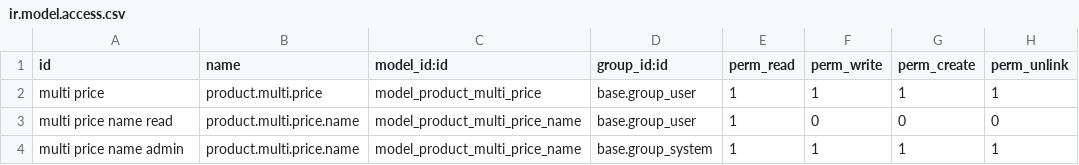
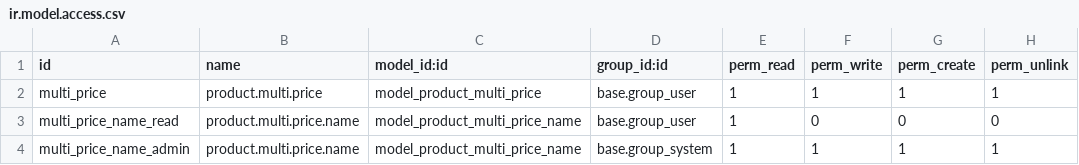
Before and after one commit to OCA/product-attribute, a CSV file: product_multi_price/security/ir.model.access.csv, drawn as a sheet.

Commit message:
[MIG] product_multi_price: Migration to 15.0

```diff
--- a/product_multi_price/security/ir.model.access.csv
+++ b/product_multi_price/security/ir.model.access.csv
@@ -1,4 +1,4 @@
 "id","name","model_id:id","group_id:id","perm_read","perm_write","perm_create","perm_unlink"
-"multi price","product.multi.price","model_product_multi_price","base.group_user",1,1,1,1
-"multi price name read","product.multi.price.name","model_product_multi_price_name","base.group_user",1,0,0,0
-"multi price name admin","product.multi.price.name","model_product_multi_price_name","base.group_system",1,1,1,1
+multi_price,product.multi.price,model_product_multi_price,base.group_user,1,1,1,1
+multi_price_name_read,product.multi.price.name,model_product_multi_price_name,base.group_user,1,0,0,0
+multi_price_name_admin,product.multi.price.name,model_product_multi_price_name,base.group_system,1,1,1,1
```
Also changed, not shown: 10 other files.
